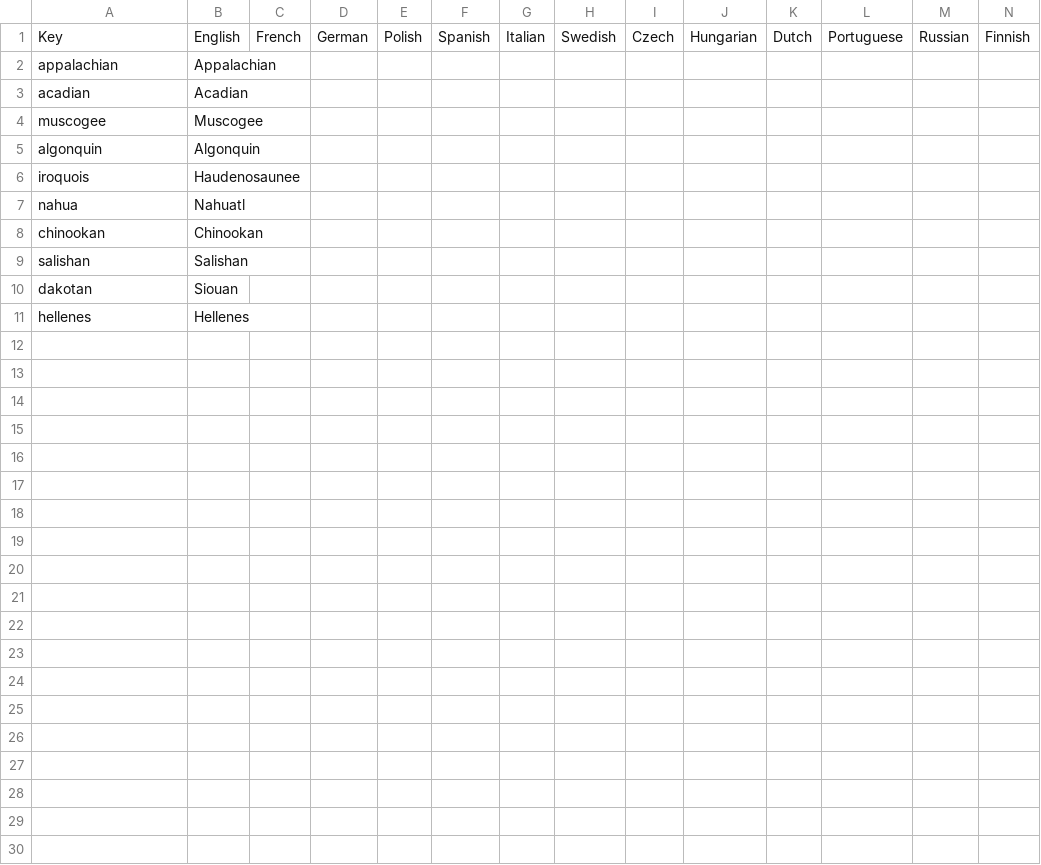
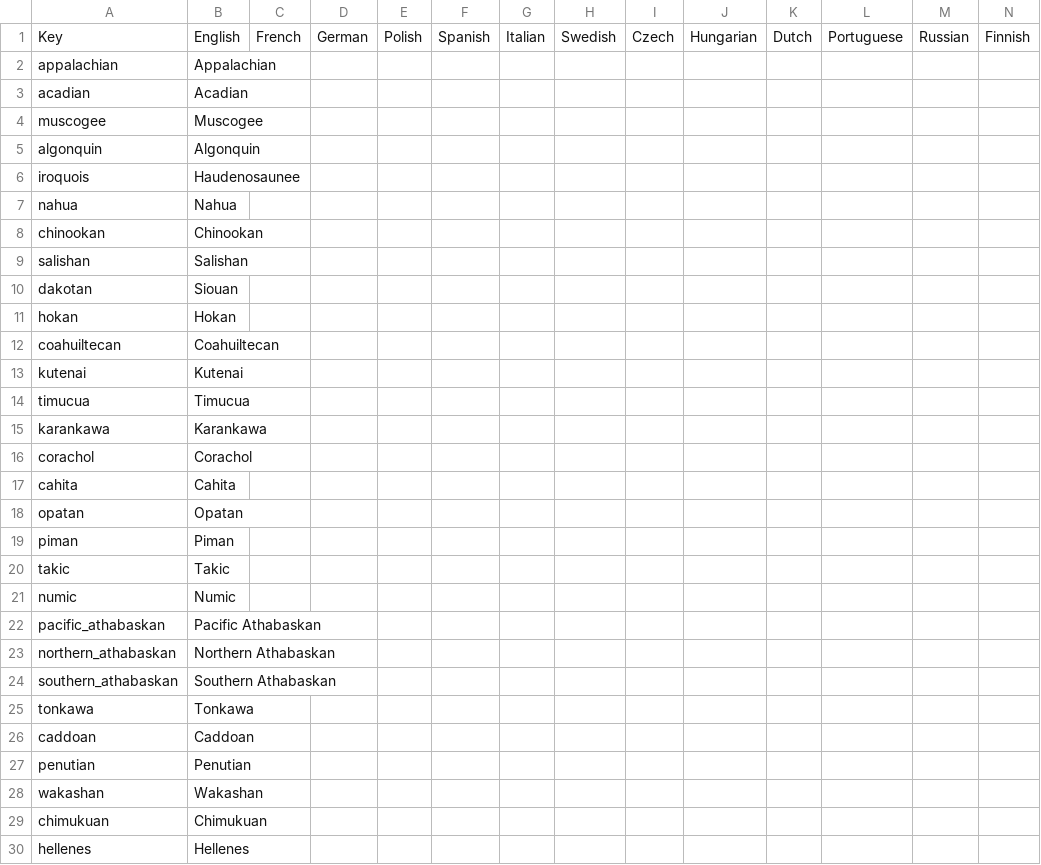
Before and after one commit to ericsundberg/DividedWeStand, a CSV file: localisation/DWS_cultures.csv, drawn as a sheet.

```diff
--- a/localisation/DWS_cultures.csv
+++ b/localisation/DWS_cultures.csv
@@ -6,3 +6,3 @@ algonquin;Algonquin;;;;;;;;;;;;;
 iroquois;Haudenosaunee;;;;;;;;;;;;;
-nahua;Nahuatl;;;;;;;;;;;;;
+nahua;Nahua;;;;;;;;;;;;;
 chinookan;Chinookan;;;;;;;;;;;;;
@@ -10,2 +10,21 @@ salishan;Salishan;;;;;;;;;;;;;
 dakotan;Siouan;;;;;;;;;;;;;
+hokan;Hokan;;;;;;;;;;;;;
+coahuiltecan;Coahuiltecan;;;;;;;;;;;;;
+kutenai;Kutenai;;;;;;;;;;;;;
+timucua;Timucua;;;;;;;;;;;;;
+karankawa;Karankawa;;;;;;;;;;;;;
+corachol;Corachol;;;;;;;;;;;;;
+cahita;Cahita;;;;;;;;;;;;;
+opatan;Opatan;;;;;;;;;;;;;
+piman;Piman;;;;;;;;;;;;;
+takic;Takic;;;;;;;;;;;;;
+numic;Numic;;;;;;;;;;;;;
+pacific_athabaskan;Pacific Athabaskan;;;;;;;;;;;;;
+northern_athabaskan;Northern Athabaskan;;;;;;;;;;;;;
+southern_athabaskan;Southern Athabaskan;;;;;;;;;;;;;
+tonkawa;Tonkawa;;;;;;;;;;;;;
+caddoan;Caddoan;;;;;;;;;;;;;
+penutian;Penutian;;;;;;;;;;;;;
+wakashan;Wakashan;;;;;;;;;;;;;
+chimukuan;Chimukuan;;;;;;;;;;;;;
 hellenes;Hellenes;;;;;;;;;;;;;
```
Also changed, not shown: localisation/DWS_governments.csv, 31 other files.
